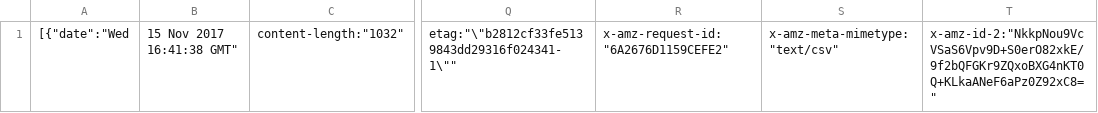
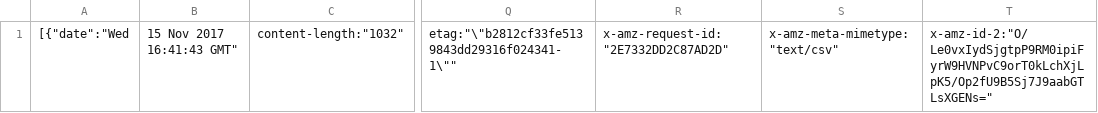
Before and after one commit to matttse/SL-test, a CSV file: BUDev/projects/matt_tse/directory.csv, drawn as a sheet; only a part is shown, gaps mark what is left out; the diff names each change by its address in the sheet, - before the commit and + after, or states it on an @@ line.

Commit message:
Updated by Snaplogic: 4e397b30-8ec0-4cac-9778-f2a8b06c3fd6

```diff
--- a/BUDev/projects/matt_tse/directory.csv
+++ b/BUDev/projects/matt_tse/directory.csv
-B1: 15 Nov 2017 16:41:38 GMT"
+B1: 15 Nov 2017 16:41:43 GMT"
-R1: x-amz-request-id:"6A2676D1159CEFE2"
+R1: x-amz-request-id:"2E7332DD2C87AD2D"
-T1: x-amz-id-2:"NkkpNou9VcVSaS6Vpv9D+S0erO82xkE/9f2bQFGKr9ZQxoBXG4nKT0Q+KLkaANeF6aPz0Z92xC8="
+T1: x-amz-id-2:"O/Le0vxIydSjgtpP9RM0ipiFyrW9HVNPvC9orT0kLchXjLpK5/Op2fU9B5Sj7J9aabGTLsXGENs="
```
